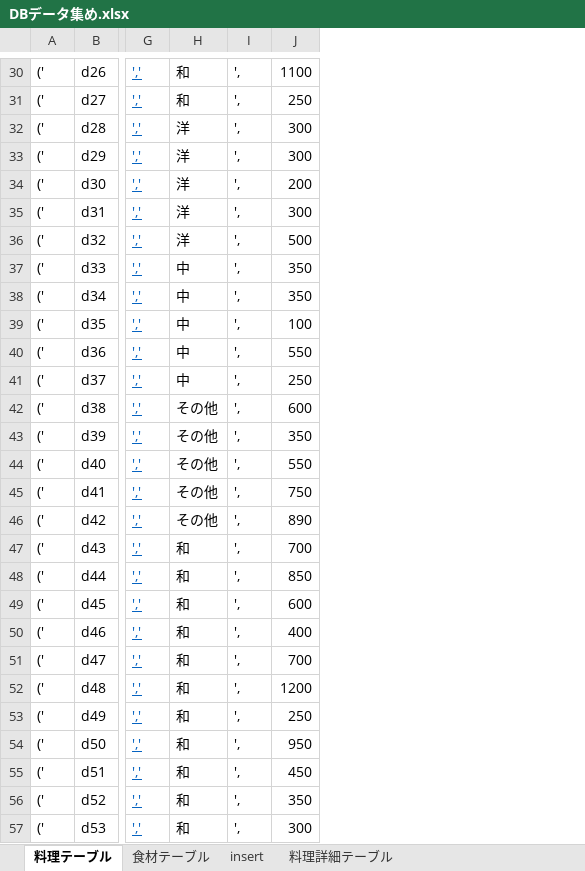
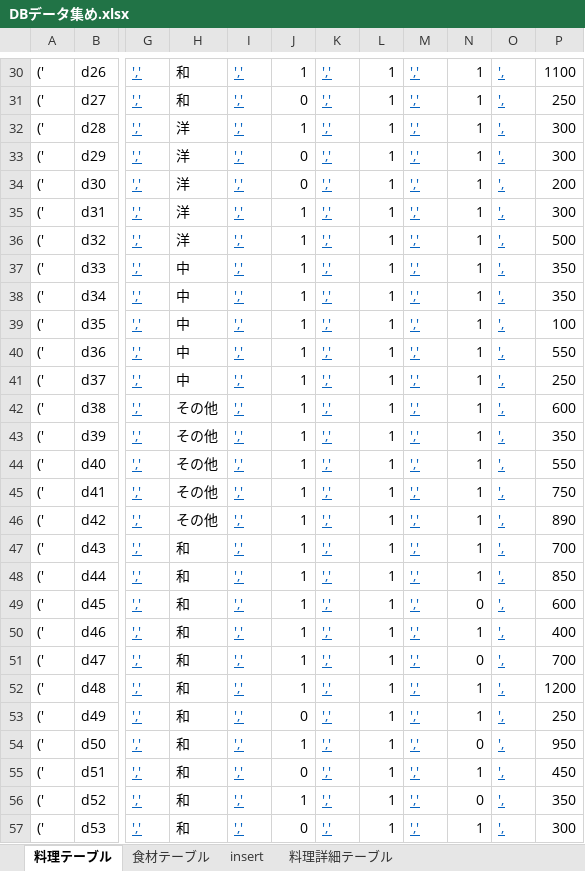
Before and after one commit to DOJO-2021/D-5, an Excel workbook: documents/DBデータ集め.xlsx, sheet 料理テーブル, drawn as a sheet; only a part is shown, gaps mark what is left out; values as stored, in another font and other column widths than the file's, no borders; addresses are those after the commit; the diff covers the shown part only; the diff names each change by its address in the sheet, - before the commit and + after, or states it on an @@ line.

```diff
--- a/documents/DBデータ集め.xlsx (sheet 料理テーブル)
+++ b/documents/DBデータ集め.xlsx (sheet 料理テーブル)
+column I, rows 30-57: all ','
+column J, rows 30-57: 1 | 0 | 1 | 0 | 0 | 1 | 1 | 1 | 1 | 1 | 1 | 1 | 1 | 1 | 1 | 1 | 1 | 1 | 1 | 1 | 1 | 1 | 1 | 0 | 1 | 0 | 1 | 0
+column K, rows 30-57: all ','
+column L, rows 30-57: all 1
+column M, rows 30-57: all ','
+column N, rows 30-57: 1 | 1 | 1 | 1 | 1 | 1 | 1 | 1 | 1 | 1 | 1 | 1 | 1 | 1 | 1 | 1 | 1 | 1 | 1 | 0 | 1 | 0 | 1 | 1 | 0 | 1 | 0 | 1
@@ O30:O57 underline: off → on, text colour: black → #0563C1 @@
```
Also changed, not shown: 70 edited cells and cell formats elsewhere in this sheet, sheet insert, sheet 食材テーブル, formulas that keep their value.
